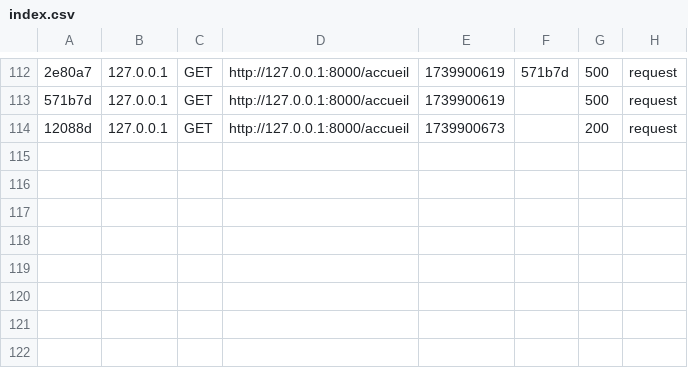
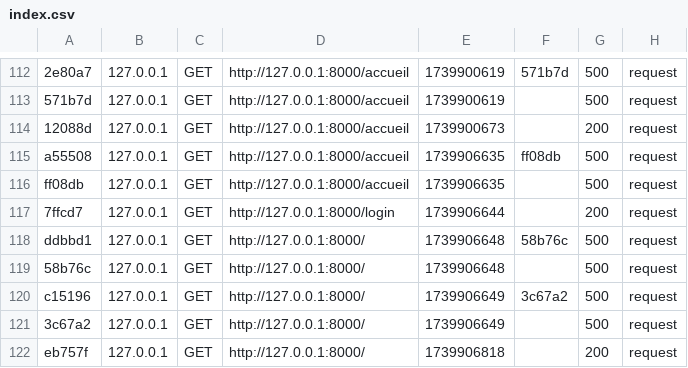
Before and after one commit to Hafssa-ez/Project-DON, a CSV file: var/cache/dev/profiler/index.csv, drawn as a sheet; only a part is shown, gaps mark what is left out; the diff names each change by its address in the sheet, - before the commit and + after, or states it on an @@ line.

```diff
--- a/var/cache/dev/profiler/index.csv
+++ b/var/cache/dev/profiler/index.csv
+row 115: a55508 | 127.0.0.1 | GET | http://127.0.0.1:8000/accueil | 1739906635 | ff08db | 500 | request
+row 116: ff08db | 127.0.0.1 | GET | http://127.0.0.1:8000/accueil | 1739906635 |  | 500 | request
+row 117: 7ffcd7 | 127.0.0.1 | GET | http://127.0.0.1:8000/login | 1739906644 |  | 200 | request
+row 118: ddbbd1 | 127.0.0.1 | GET | http://127.0.0.1:8000/ | 1739906648 | 58b76c | 500 | request
+row 119: 58b76c | 127.0.0.1 | GET | http://127.0.0.1:8000/ | 1739906648 |  | 500 | request
+row 120: c15196 | 127.0.0.1 | GET | http://127.0.0.1:8000/ | 1739906649 | 3c67a2 | 500 | request
+row 121: 3c67a2 | 127.0.0.1 | GET | http://127.0.0.1:8000/ | 1739906649 |  | 500 | request
+row 122: eb757f | 127.0.0.1 | GET | http://127.0.0.1:8000/ | 1739906818 |  | 200 | request
```
Also changed, not shown: 1 other file.
